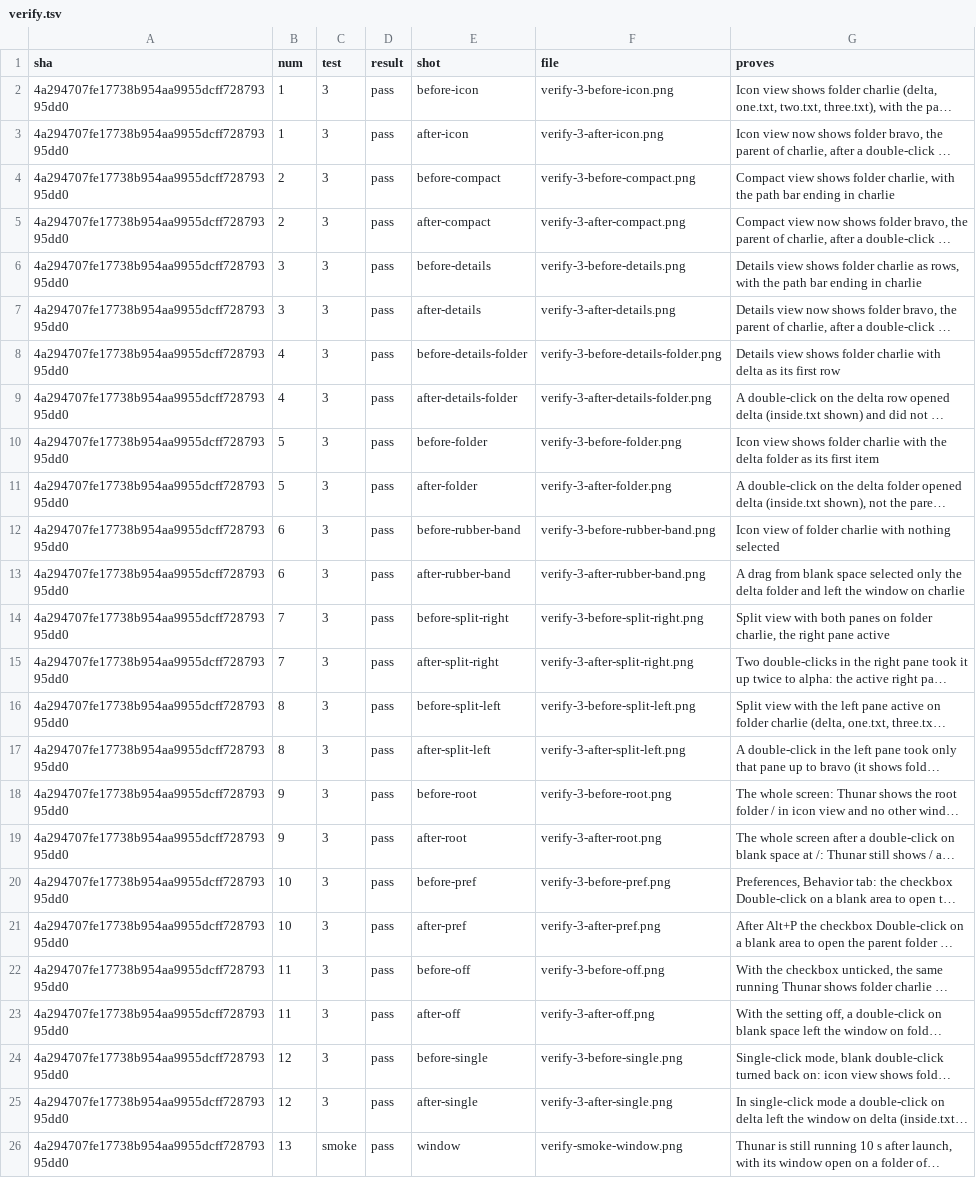
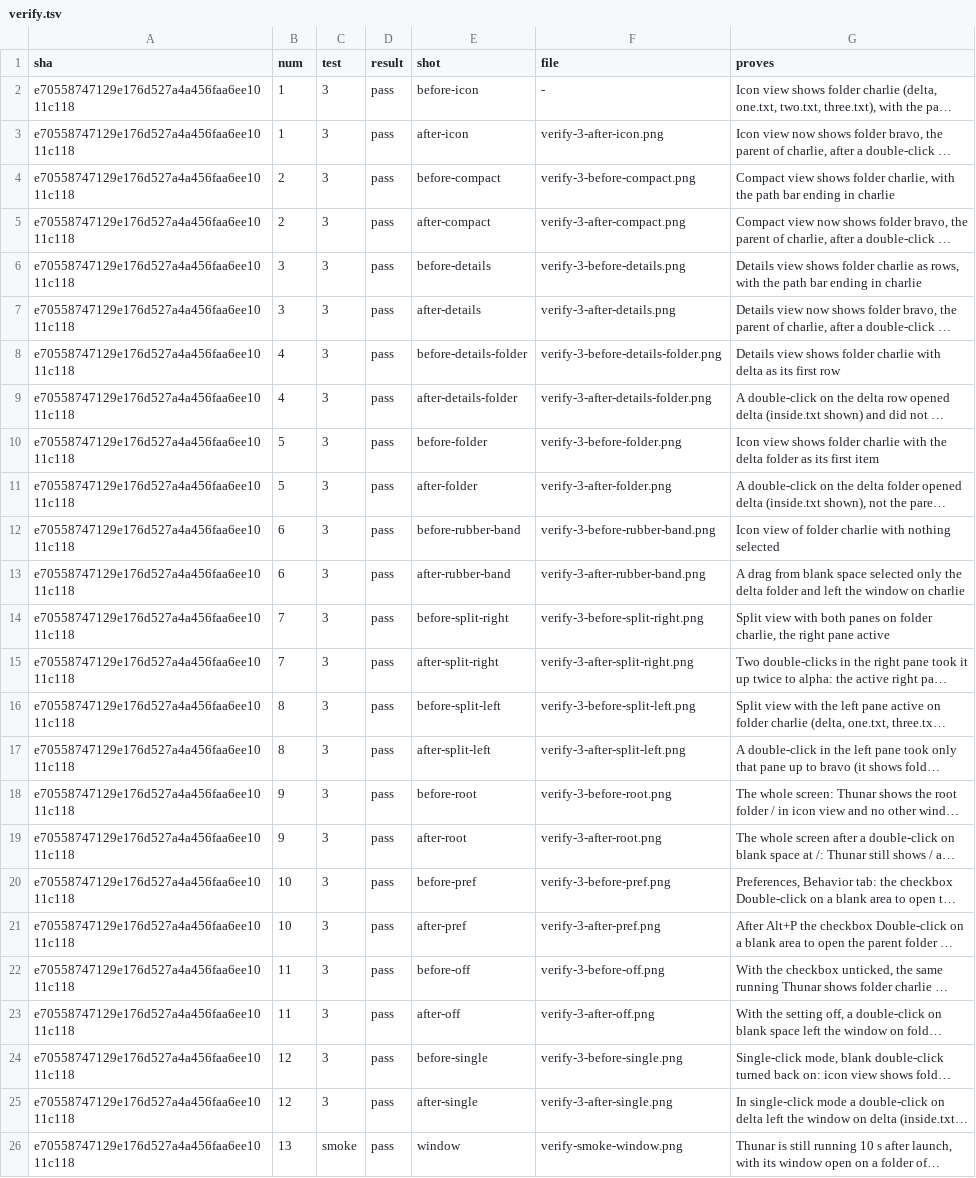
Before and after one commit to alexhu98/thunar, a TSV file: pr-35/verify.tsv, drawn as a sheet; long unchanged cells end in …; the diff names each change by its address in the sheet, - before the commit and + after, or states it on an @@ line.

```diff
--- a/pr-35/verify.tsv
+++ b/pr-35/verify.tsv
-A2:A26 (sha): 4a294707fe17738b954aa9955dcff72879395dd0
+A2:A26 (sha): e70558747129e176d527a4a456faa6ee1011c118
-F2 (file): verify-3-before-icon.png
+F2 (file): -
```
